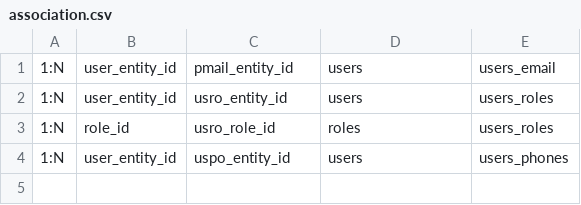
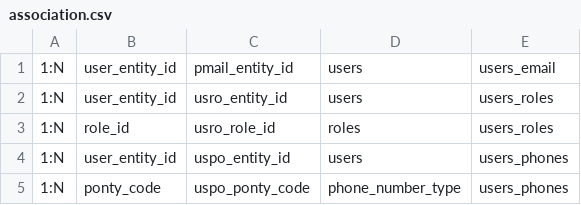
Before and after one commit to tiscaals/revamp-minpro-tim1, a CSV file: backend/association.csv, drawn as a sheet; the diff names each change by its address in the sheet, - before the commit and + after, or states it on an @@ line.

Commit message:
add backend profile phone-number

```diff
--- a/backend/association.csv
+++ b/backend/association.csv
+row 5: 1:N | ponty_code | uspo_ponty_code | phone_number_type | users_phones
```
Also changed, not shown: 9 other files.
